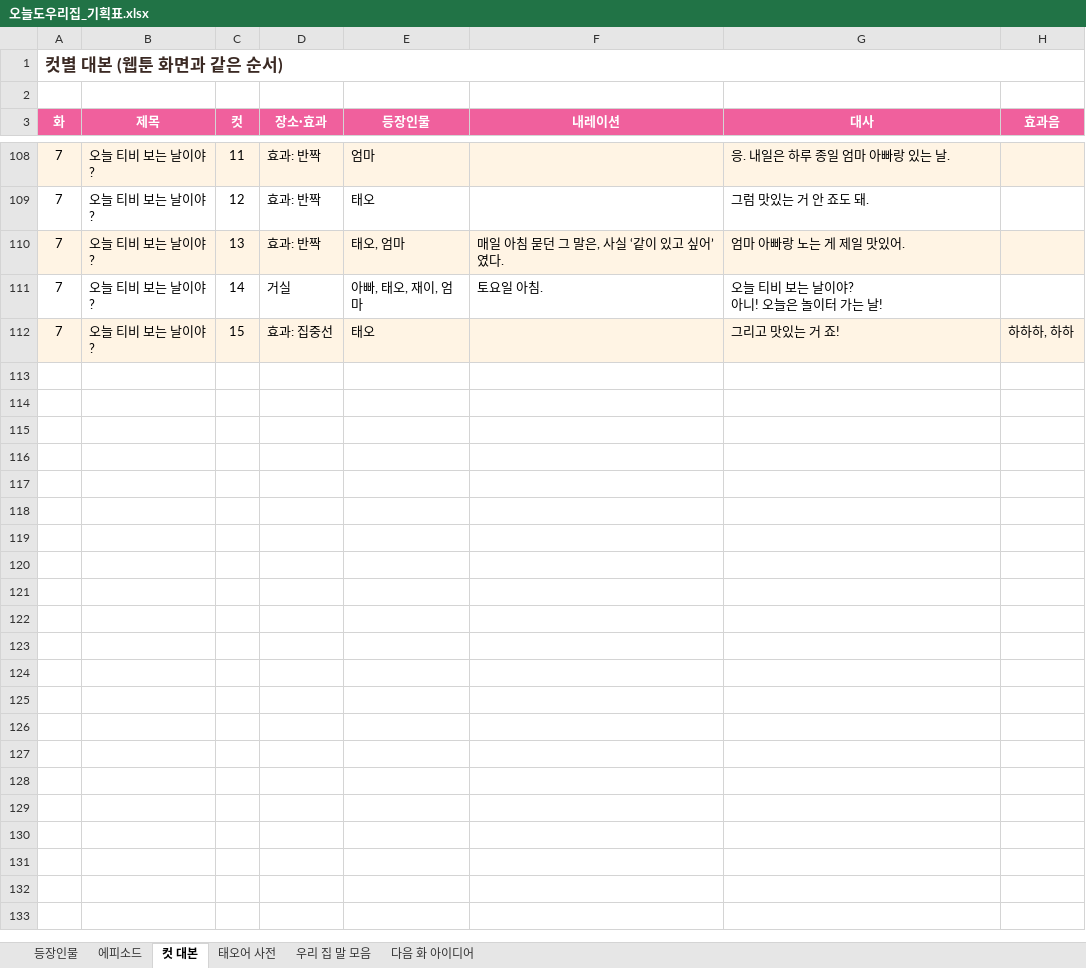
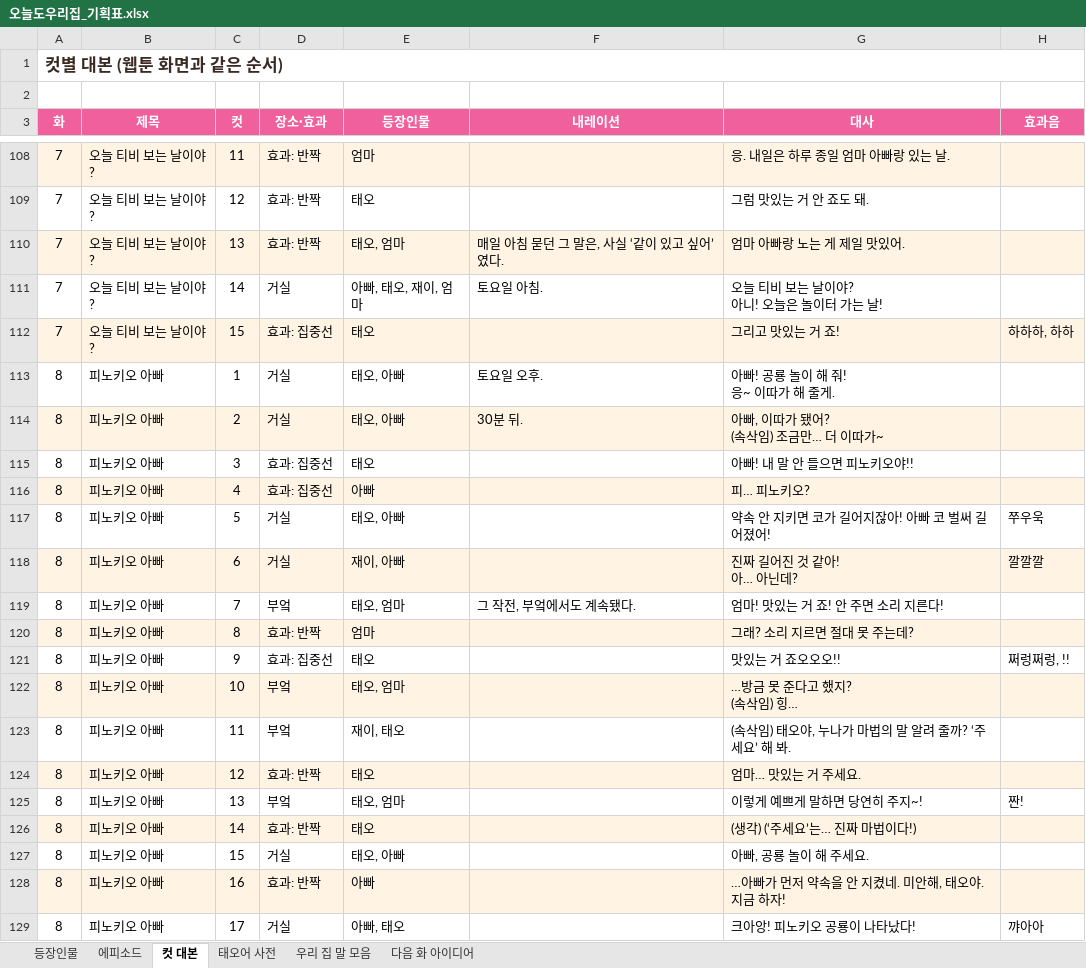
Before and after one commit to seangold8888/seangold8888.github.io, an Excel workbook: webtoon/planning/오늘도우리집_기획표.xlsx, sheet 컷 대본, drawn as a sheet; only a part is shown, gaps mark what is left out; values as stored, in another font and other column widths than the file's, no borders; ↵ is a line break in a cell; the diff covers the shown part only; the diff names each change by its address in the sheet, - before the commit and + after, or states it on an @@ line.

```diff
--- a/webtoon/planning/오늘도우리집_기획표.xlsx (sheet 컷 대본)
+++ b/webtoon/planning/오늘도우리집_기획표.xlsx (sheet 컷 대본)
+row 113: 8 | 피노키오 아빠 | 1 | 거실 | 태오, 아빠 | 토요일 오후. | 아빠! 공룡 놀이 해 줘! ↵ 응~ 이따가 해 줄게.
+row 114: 8 | 피노키오 아빠 | 2 | 거실 | 태오, 아빠 | 30분 뒤. | 아빠, 이따가 됐어? ↵ (속삭임) 조금만… 더 이따가~
+row 115: 8 | 피노키오 아빠 | 3 | 효과: 집중선 | 태오 |  | 아빠! 내 말 안 들으면 피노키오야!!
+row 116: 8 | 피노키오 아빠 | 4 | 효과: 집중선 | 아빠 |  | 피… 피노키오?
+row 117: 8 | 피노키오 아빠 | 5 | 거실 | 태오, 아빠 |  | 약속 안 지키면 코가 길어지잖아! 아빠 코 벌써 길어졌어! | 쭈우욱
+row 118: 8 | 피노키오 아빠 | 6 | 거실 | 재이, 아빠 |  | 진짜 길어진 것 같아! ↵ 아… 아닌데? | 깔깔깔
+row 119: 8 | 피노키오 아빠 | 7 | 부엌 | 태오, 엄마 | 그 작전, 부엌에서도 계속됐다. | 엄마! 맛있는 거 죠! 안 주면 소리 지른다!
+row 120: 8 | 피노키오 아빠 | 8 | 효과: 반짝 | 엄마 |  | 그래? 소리 지르면 절대 못 주는데?
+row 121: 8 | 피노키오 아빠 | 9 | 효과: 집중선 | 태오 |  | 맛있는 거 죠오오오!! | 쩌렁쩌렁, !!
+row 122: 8 | 피노키오 아빠 | 10 | 부엌 | 태오, 엄마 |  | …방금 못 준다고 했지? ↵ (속삭임) 힝…
+row 123: 8 | 피노키오 아빠 | 11 | 부엌 | 재이, 태오 |  | (속삭임) 태오야, 누나가 마법의 말 알려 줄까? ‘주세요’ 해 봐.
+row 124: 8 | 피노키오 아빠 | 12 | 효과: 반짝 | 태오 |  | 엄마… 맛있는 거 주세요.
+row 125: 8 | 피노키오 아빠 | 13 | 부엌 | 태오, 엄마 |  | 이렇게 예쁘게 말하면 당연히 주지~! | 짠!
+row 126: 8 | 피노키오 아빠 | 14 | 효과: 반짝 | 태오 |  | (생각) (‘주세요’는… 진짜 마법이다!)
+row 127: 8 | 피노키오 아빠 | 15 | 거실 | 태오, 아빠 |  | 아빠, 공룡 놀이 해 주세요.
+row 128: 8 | 피노키오 아빠 | 16 | 효과: 반짝 | 아빠 |  | …아빠가 먼저 약속을 안 지켰네. 미안해, 태오야. 지금 하자!
+row 129: 8 | 피노키오 아빠 | 17 | 거실 | 아빠, 태오 |  | 크아앙! 피노키오 공룡이 나타났다! | 꺄아아
```
Also changed, not shown: 20 added rows elsewhere in this sheet, sheet 에피소드, sheet 우리 집 말 모음, sheet 등장인물, 10 other files.
